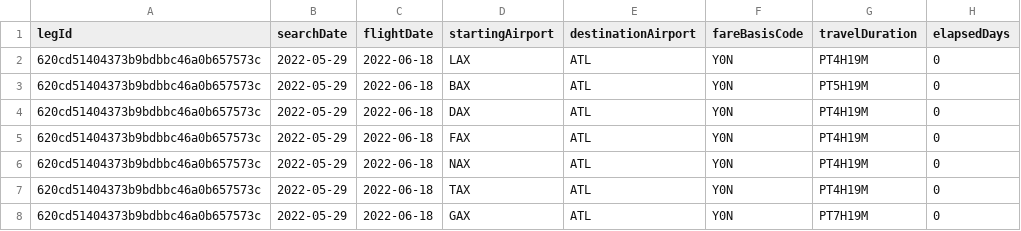
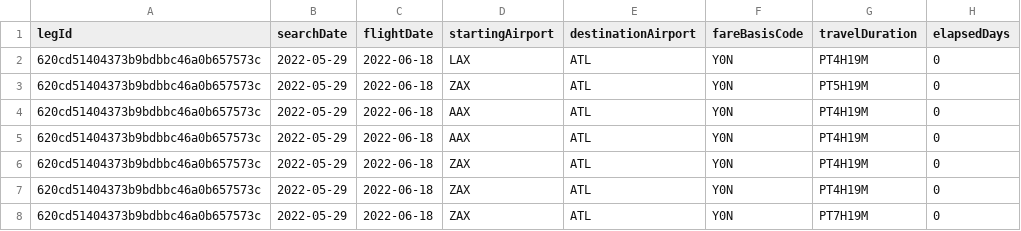
Before and after one commit to juanchycc/TP1_Escalabilidad_Distribuidos, a CSV file: client/flights.csv, drawn as a sheet; only a part is shown; the diff names each change by its address in the sheet, - before the commit and + after, or states it on an @@ line.

Commit message:
va queriendo el airport handler falta persistencia

```diff
--- a/client/flights.csv
+++ b/client/flights.csv
-D3 (startingAirport): BAX
+D3 (startingAirport): ZAX
-D4 (startingAirport): DAX
+D4 (startingAirport): AAX
-D5 (startingAirport): FAX
+D5 (startingAirport): AAX
-D6 (startingAirport): NAX
+D6 (startingAirport): ZAX
-D7 (startingAirport): TAX
+D7 (startingAirport): ZAX
-D8 (startingAirport): GAX
+D8 (startingAirport): ZAX
```
Also changed, not shown: 6 other files.
